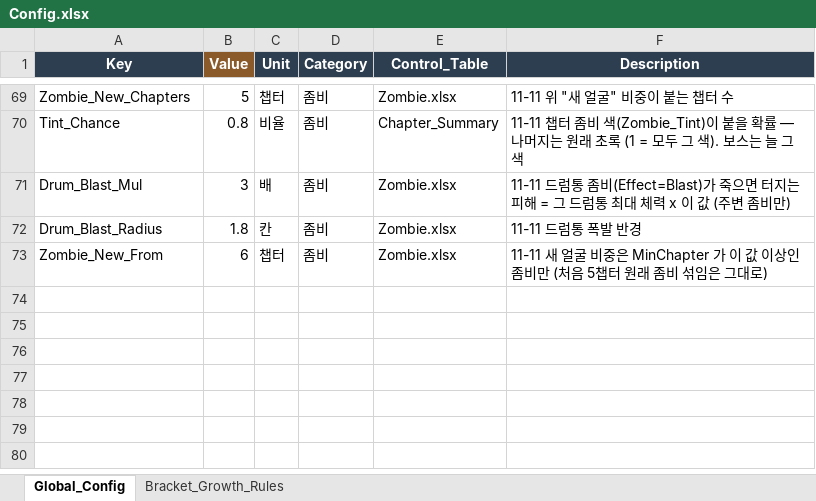
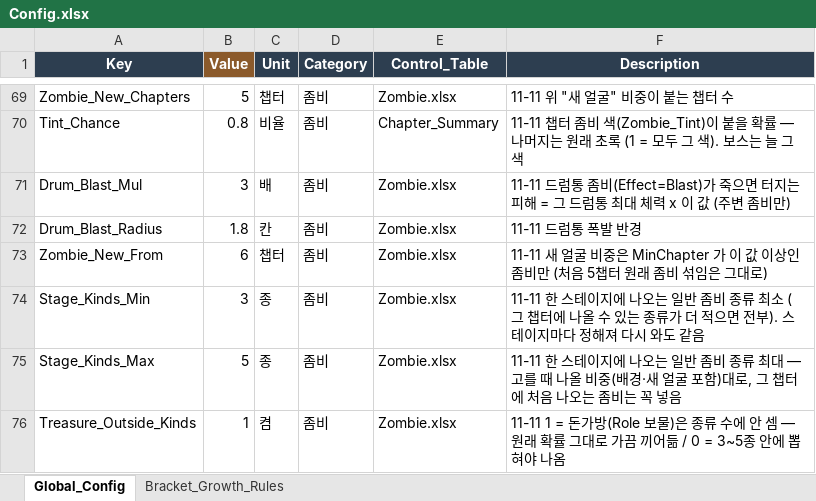
Before and after one commit to JeongJoongHee/KachiGun, an Excel workbook: Kachi_Gun/Table/Config.xlsx, sheet Global_Config, drawn as a sheet; only a part is shown, gaps mark what is left out; values as stored, in another font and other column widths than the file's, no borders; the diff names each change by its address in the sheet, - before the commit and + after, or states it on an @@ line.

```diff
--- a/Kachi_Gun/Table/Config.xlsx (sheet Global_Config)
+++ b/Kachi_Gun/Table/Config.xlsx (sheet Global_Config)
+row 74: Stage_Kinds_Min | 3 | 종 | 좀비 | Zombie.xlsx | 11-11 한 스테이지에 나오는 일반 좀비 종류 최소 (그 챕터에 나올 수 있는 종류가 더 적으면 전부). 스테이지마다 정해져 다시 와도 같음
+row 75: Stage_Kinds_Max | 5 | 종 | 좀비 | Zombie.xlsx | 11-11 한 스테이지에 나오는 일반 좀비 종류 최대 — 고를 때 나올 비중(배경·새 얼굴 포함)대로, 그 챕터에 처음 나오는 좀비는 꼭 넣음
+row 76: Treasure_Outside_Kinds | 1 | 켬 | 좀비 | Zombie.xlsx | 11-11 1 = 돈가방(Role 보물)은 종류 수에 안 셈 — 원래 확률 그대로 가끔 끼어듦 / 0 = 3~5종 안에 뽑혀야 나옴
```
Also changed, not shown: 8 other files.
